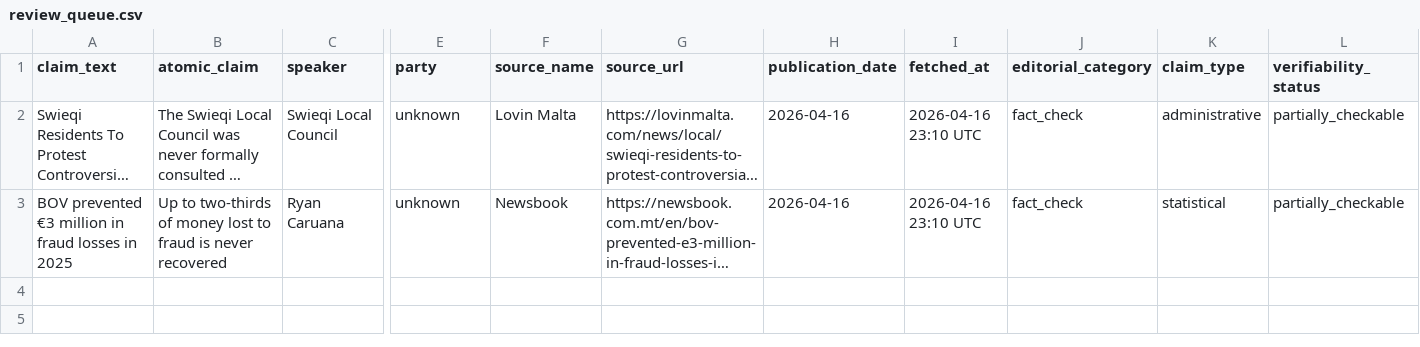
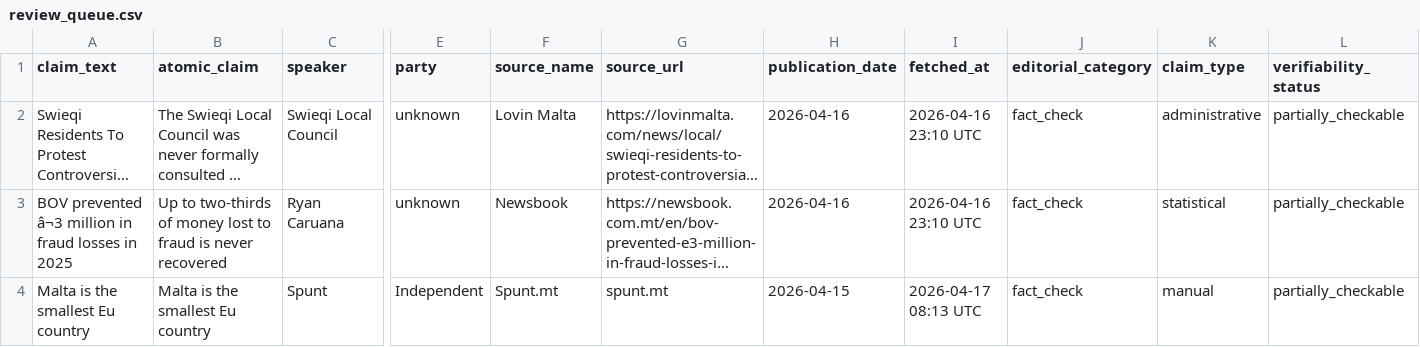
Before and after one commit to kylesultana-spunt/claim-source-team, a CSV file: data/review_queue.csv, drawn as a sheet; only a part is shown, gaps mark what is left out; long unchanged cells end in …; rows hold the shown columns only; the diff names each change by its address in the sheet, - before the commit and + after, or states it on an @@ line.

Commit message:
Manual claim: Spunt — Malta is the smallest Eu country

```diff
--- a/data/review_queue.csv
+++ b/data/review_queue.csv
-A3 (claim_text): BOV prevented €3 million in…
+A3 (claim_text): BOV prevented â¬3 million in…
+row 4: Malta is the smallest Eu country | Malta is the smallest Eu country | Spunt | Independent | Spunt.mt | spunt.mt | 2026-04-15 | 2026-04-17 08:13 UTC | fact_check | manual | partially_checkable
```
